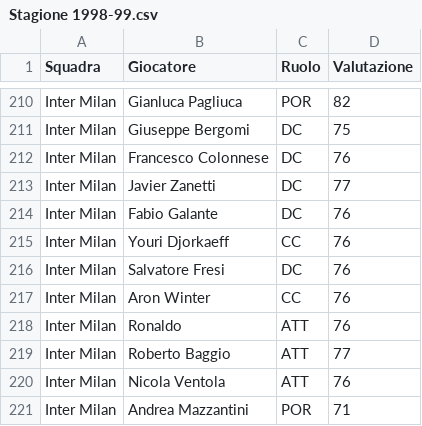
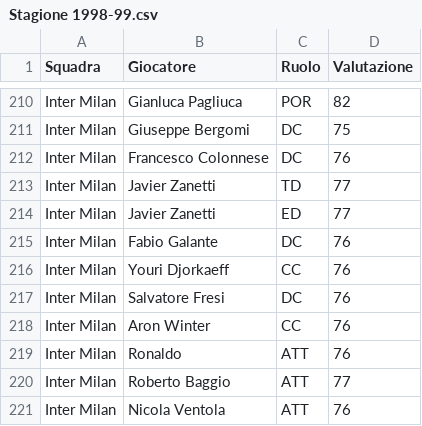
Before and after one commit to marcoacaso03-web/Italian-League-simulator, a CSV file: Stagione 1998-99.csv, drawn as a sheet; only a part is shown, gaps mark what is left out; the shorter side is filled out with more unchanged rows.

```diff
--- a/Stagione 1998-99.csv
+++ b/Stagione 1998-99.csv
@@ -212,3 +212,4 @@ Inter Milan,Giuseppe Bergomi,DC,75
 Inter Milan,Francesco Colonnese,DC,76
-Inter Milan,Javier Zanetti,DC,77
+Inter Milan,Javier Zanetti,TD,77
+Inter Milan,Javier Zanetti,ED,77
 Inter Milan,Fabio Galante,DC,76
```
Also changed, not shown: Stagione 1996-97.csv, Stagione 1997-98.csv, 5 other files.
